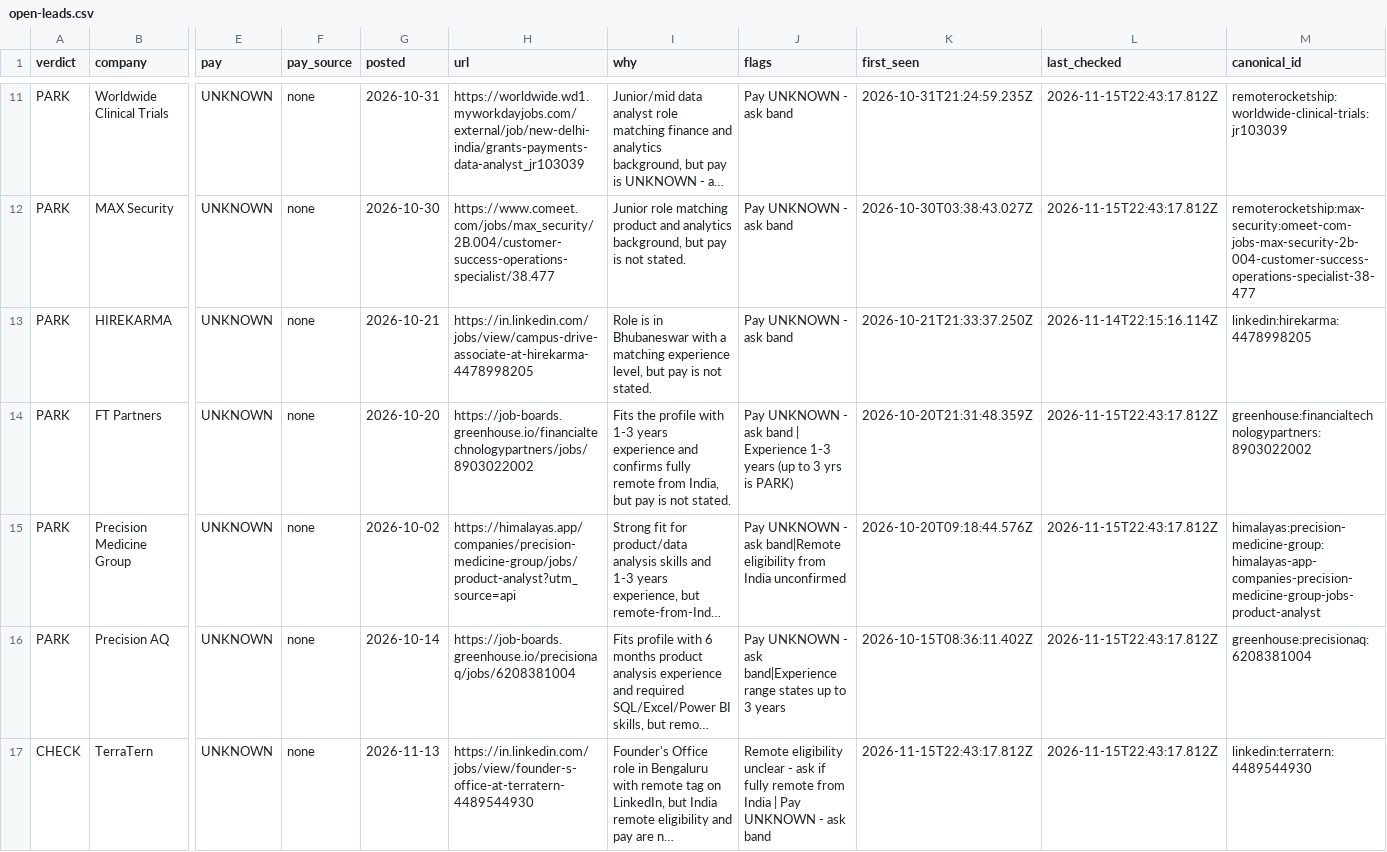
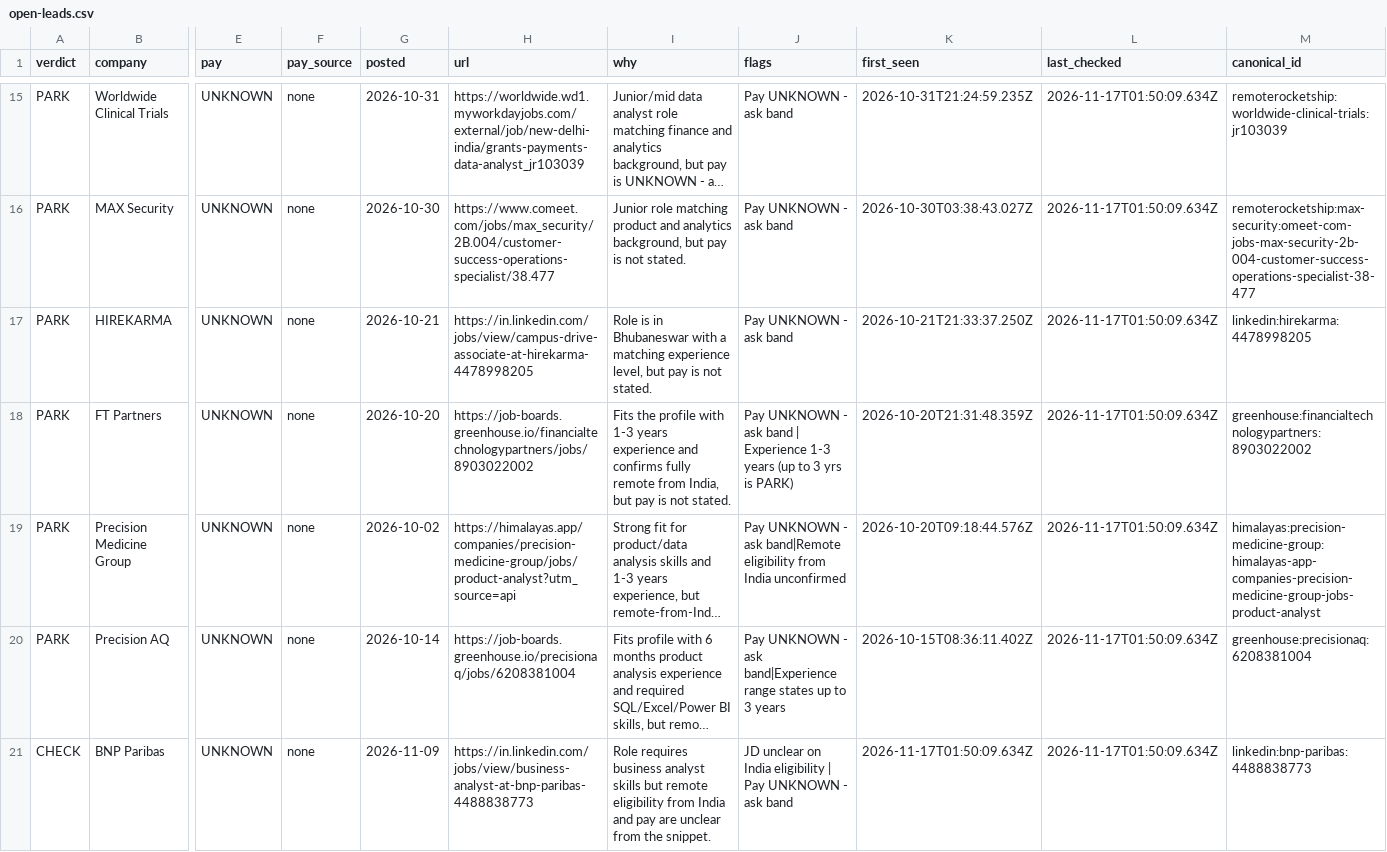
Before and after one commit to Agastya-Ray/FireAlt, a CSV file: open-leads.csv, drawn as a sheet; only a part is shown, gaps mark what is left out; the shorter side is filled out with more unchanged rows; long unchanged cells end in …; addresses are those after the commit; rows hold the shown columns only; the diff covers the shown part only; the diff names each change by its address in the sheet, - before the commit and + after, or states it on an @@ line.

```diff
--- a/open-leads.csv
+++ b/open-leads.csv
-L15:L16 (last_checked): 2026-11-15T22:43:17.812Z
+L15:L16 (last_checked): 2026-11-17T01:50:09.634Z
-L17 (last_checked): 2026-11-14T22:15:16.114Z
+L17 (last_checked): 2026-11-17T01:50:09.634Z
-L18:L20 (last_checked): 2026-11-15T22:43:17.812Z
+L18:L20 (last_checked): 2026-11-17T01:50:09.634Z
+row 21: CHECK | BNP Paribas | UNKNOWN | none | 2026-11-09 | https://in.linkedin.com/jobs/view/business-analyst-at-bnp-paribas-4488838773 | Role requires business analyst skills but remote eligibility from India and pay are unclear from the snippet. | JD unclear on India eligibility | Pay UNKNOWN - ask band | 2026-11-17T01:50:09.634Z | 2026-11-17T01:50:09.634Z | linkedin:bnp-paribas:4488838773
```
Also changed, not shown: 6 added rows and 64 edited cells elsewhere in this file, contacts.csv, 4 other files.
